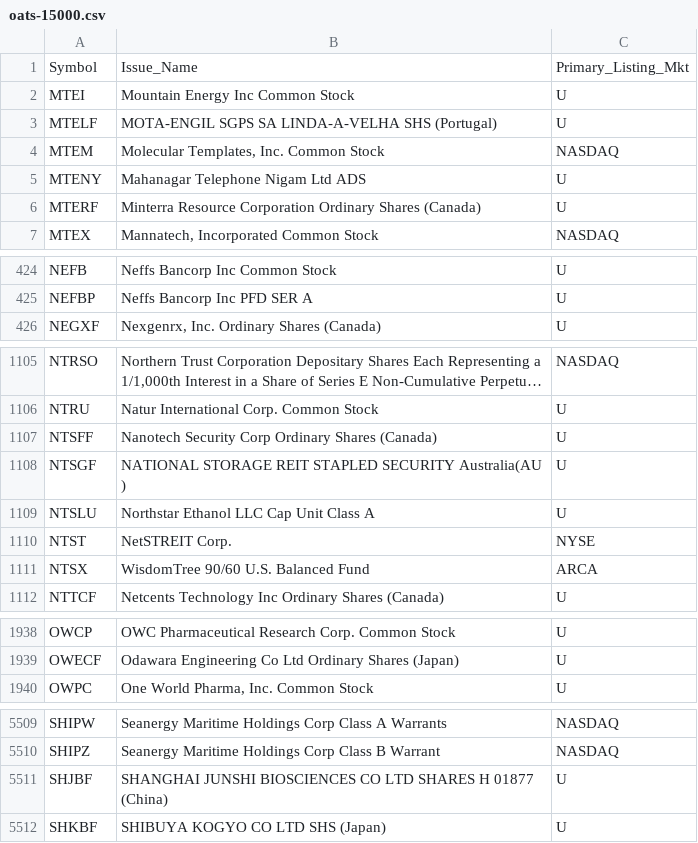
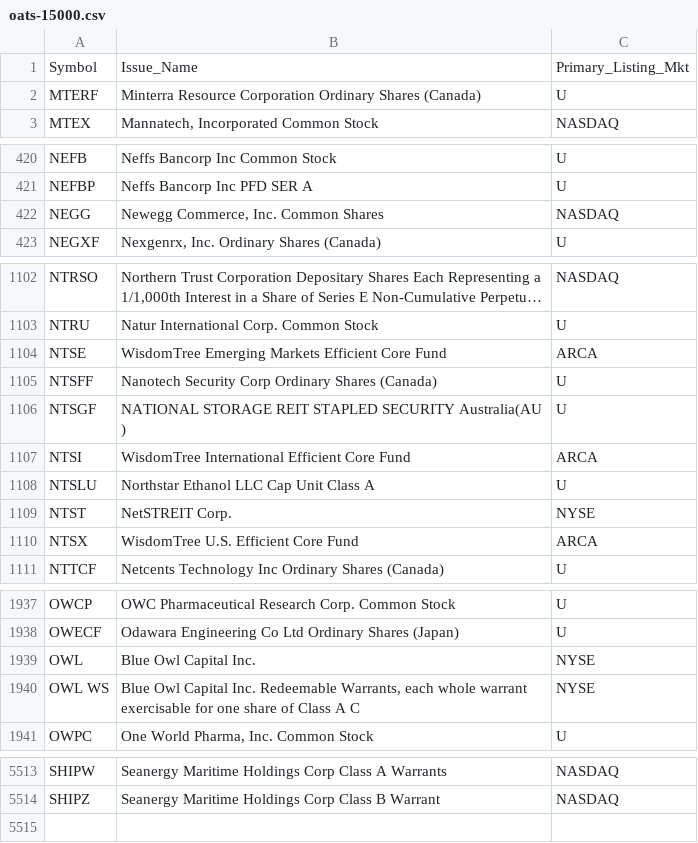
Before and after one commit to haoenhui/oats-reportable, a CSV file: oats-15000.csv, drawn as a sheet; only a part is shown, gaps mark what is left out; long unchanged cells end in …; removed rows and columns are numbered as before the commit, all else as after; the diff covers the shown part only; the diff names each change by its address in the sheet, - before the commit and + after, or states it on an @@ line.

```diff
--- a/oats-15000.csv
+++ b/oats-15000.csv
-row 2: MTEI | Mountain Energy Inc Common Stock | U
-row 3: MTELF | MOTA-ENGIL SGPS SA LINDA-A-VELHA SHS (Portugal) | U
-row 4: MTEM | Molecular Templates, Inc. Common Stock | NASDAQ
-row 5: MTENY | Mahanagar Telephone Nigam Ltd ADS | U
+row 422: NEGG | Newegg Commerce, Inc. Common Shares | NASDAQ
+row 1104: NTSE | WisdomTree Emerging Markets Efficient Core Fund | ARCA
+row 1107: NTSI | WisdomTree International Efficient Core Fund | ARCA
-B1110: WisdomTree 90/60 U.S. Balanced Fund
+B1110: WisdomTree U.S. Efficient Core Fund
+row 1939: OWL | Blue Owl Capital Inc. | NYSE
+row 1940: OWL WS | Blue Owl Capital Inc. Redeemable Warrants, each whole warrant exercisable for one share of Class A C | NYSE
-row 5511: SHJBF | SHANGHAI JUNSHI BIOSCIENCES CO LTD SHARES H 01877 (China) | U
-row 5512: SHKBF | SHIBUYA KOGYO CO LTD SHS (Japan) | U
```
Also changed, not shown: 5 added rows, 2 removed rows and 1 edited cell elsewhere in this file, oats-00000.csv, oats-05000.csv, 2 other files.
